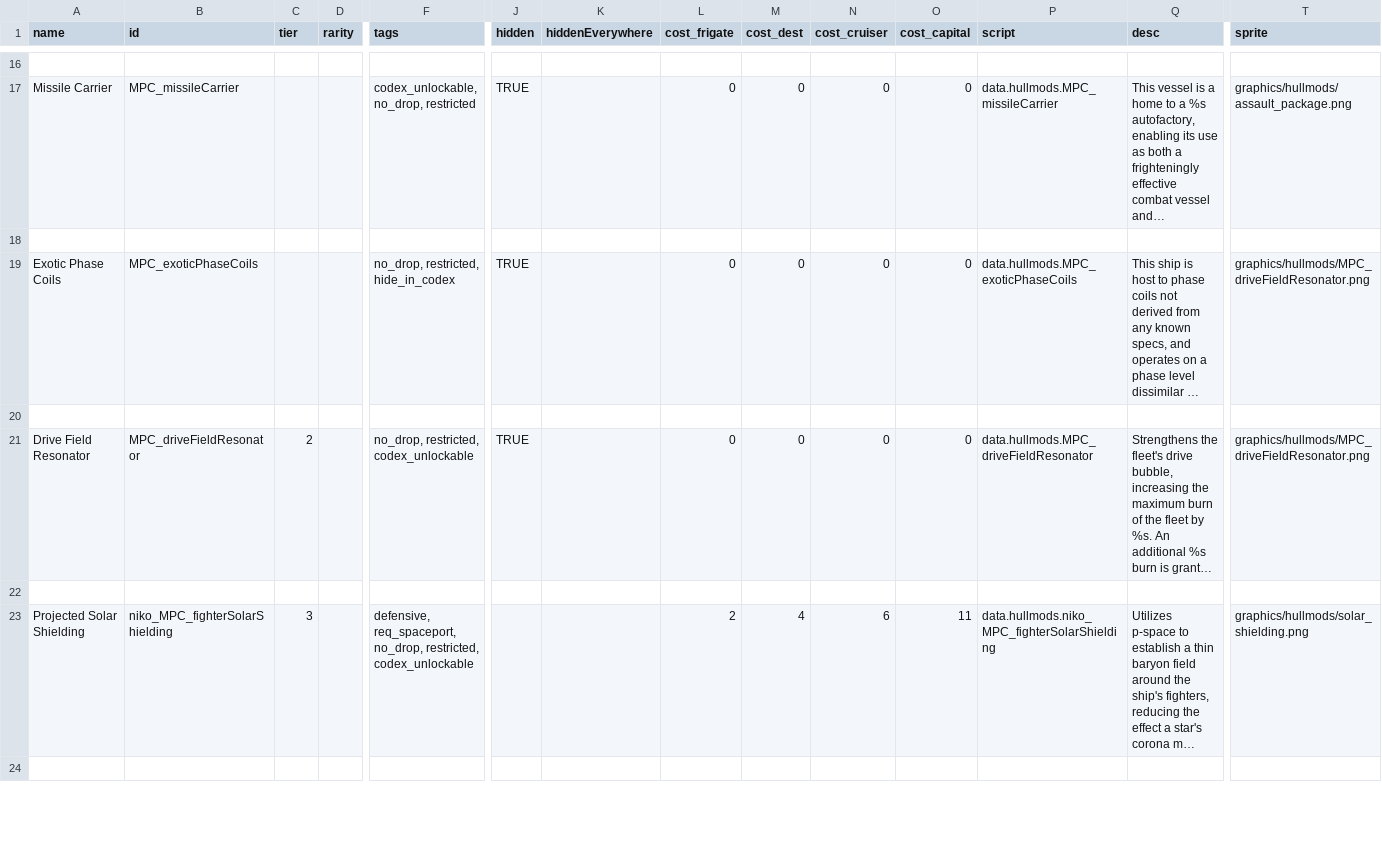
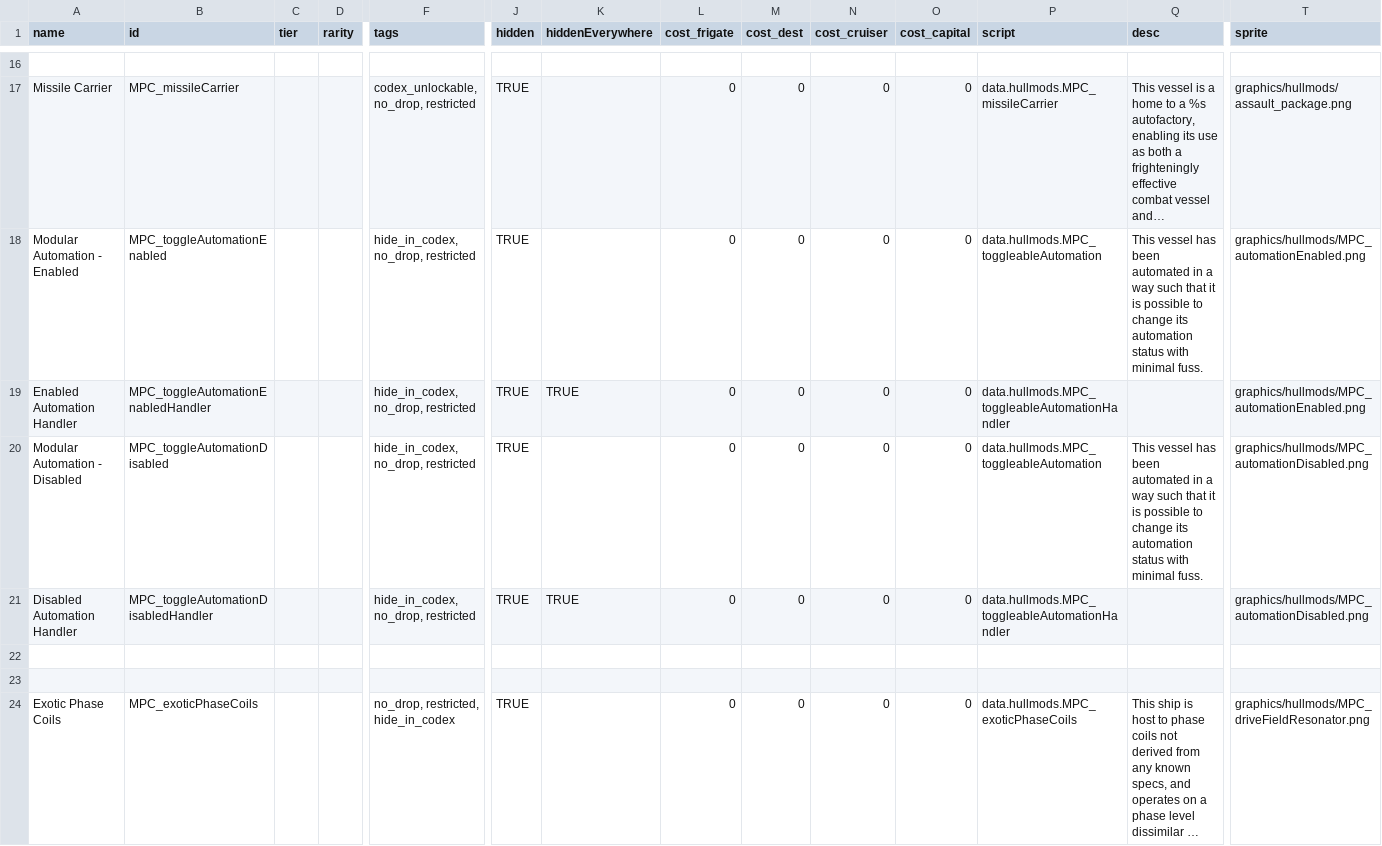
Before and after one commit to nikothedude/MorePlanetaryConditions, a CSV file: data/hullmods/hull_mods.csv, drawn as a sheet; only a part is shown, gaps mark what is left out; the shorter side is filled out with more unchanged rows; long unchanged cells end in …; rows hold the shown columns only; the diff names each change by its address in the sheet, - before the commit and + after, or states it on an @@ line.

```diff
--- a/data/hullmods/hull_mods.csv
+++ b/data/hullmods/hull_mods.csv
+row 18: Modular Automation - Enabled | MPC_toggleAutomationEnabled |  |  | hide_in_codex, no_drop, restricted | TRUE |  | 0 | 0 | 0 | 0 | data.hullmods.MPC_toggleableAutomation | This vessel has been automated in a way such that it is possible to change its automation status with minimal fuss. | graphics/hullmods/MPC_automationEnabled.png
+row 19: Enabled Automation Handler | MPC_toggleAutomationEnabledHandler |  |  | hide_in_codex, no_drop, restricted | TRUE | TRUE | 0 | 0 | 0 | 0 | data.hullmods.MPC_toggleableAutomationHandler |  | graphics/hullmods/MPC_automationEnabled.png
+row 20: Modular Automation - Disabled | MPC_toggleAutomationDisabled |  |  | hide_in_codex, no_drop, restricted | TRUE |  | 0 | 0 | 0 | 0 | data.hullmods.MPC_toggleableAutomation | This vessel has been automated in a way such that it is possible to change its automation status with minimal fuss. | graphics/hullmods/MPC_automationDisabled.png
+row 21: Disabled Automation Handler | MPC_toggleAutomationDisabledHandler |  |  | hide_in_codex, no_drop, restricted | TRUE | TRUE | 0 | 0 | 0 | 0 | data.hullmods.MPC_toggleableAutomationHandler |  | graphics/hullmods/MPC_automationDisabled.png
+row 22: (empty)
```
Also changed, not shown: data/campaign/procgen/salvage_entity_gen_data.csv, data/campaign/rules.csv, 30 other files.
